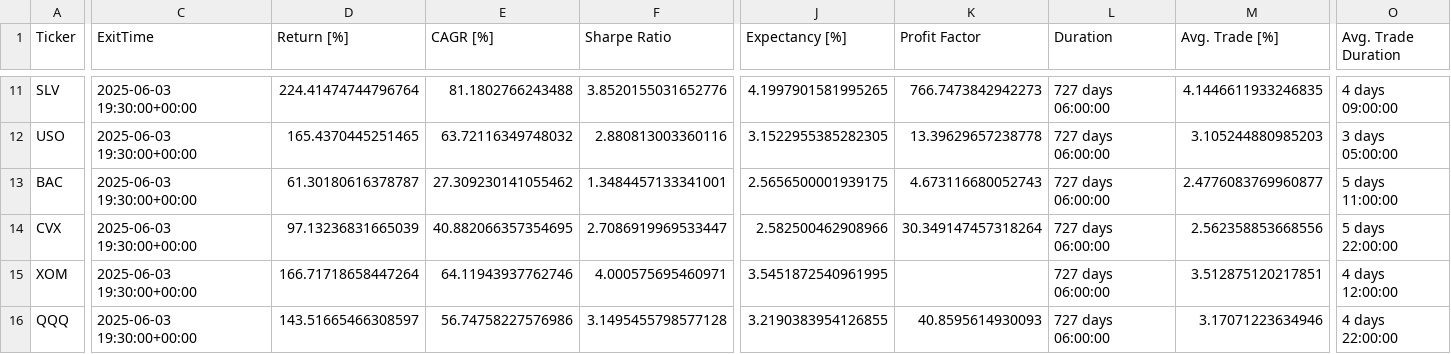
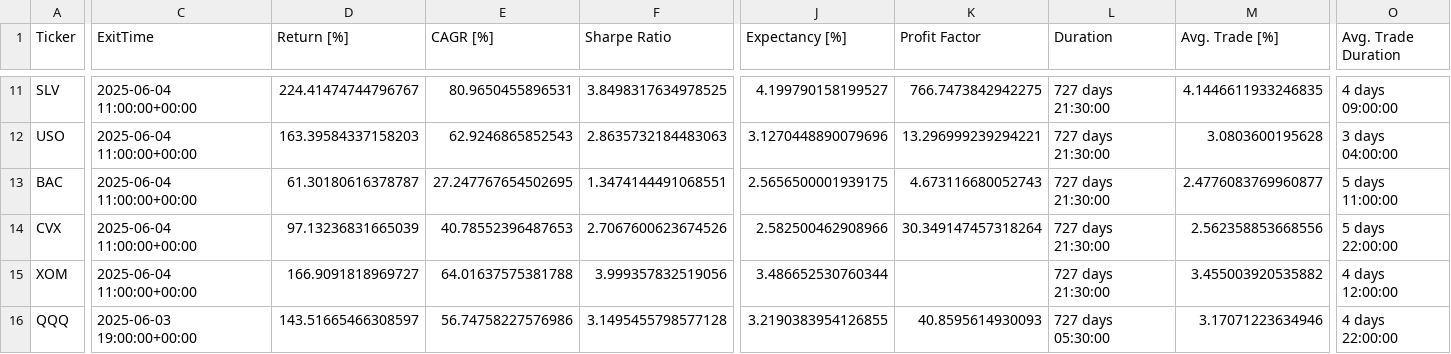
Before and after one commit to kaliinversionesyservicios/TraderEstrategias, a CSV file: data/backtesting/estadisticas.csv, drawn as a sheet; only a part is shown, gaps mark what is left out; the diff covers the shown part only; the diff names each change by its address in the sheet, - before the commit and + after, or states it on an @@ line.

```diff
--- a/data/backtesting/estadisticas.csv
+++ b/data/backtesting/estadisticas.csv
-C11:C15 (ExitTime): 2025-06-03 19:30:00+00:00
+C11:C15 (ExitTime): 2025-06-04 11:00:00+00:00
-D11 (Return [%]): 224.41474744796764
+D11 (Return [%]): 224.41474744796767
-E11 (CAGR [%]): 81.1802766243488
+E11 (CAGR [%]): 80.9650455896531
-F11 (Sharpe Ratio): 3.8520155031652776
+F11 (Sharpe Ratio): 3.8498317634978525
-J11 (Expectancy [%]): 4.1997901581995265
+J11 (Expectancy [%]): 4.199790158199527
-K11 (Profit Factor): 766.7473842942273
+K11 (Profit Factor): 766.7473842942275
-L11:L15 (Duration): 727 days 06:00:00
+L11:L15 (Duration): 727 days 21:30:00
-D12 (Return [%]): 165.4370445251465
+D12 (Return [%]): 163.39584337158203
-E12 (CAGR [%]): 63.72116349748032
+E12 (CAGR [%]): 62.9246865852543
-F12 (Sharpe Ratio): 2.880813003360116
+F12 (Sharpe Ratio): 2.8635732184483063
-J12 (Expectancy [%]): 3.1522955385282305
+J12 (Expectancy [%]): 3.1270448890079696
-K12 (Profit Factor): 13.39629657238778
+K12 (Profit Factor): 13.296999239294221
-M12 (Avg. Trade [%]): 3.105244880985203
+M12 (Avg. Trade [%]): 3.0803600195628
-O12 (Avg. Trade Duration): 3 days 05:00:00
+O12 (Avg. Trade Duration): 3 days 04:00:00
-E13 (CAGR [%]): 27.309230141055462
+E13 (CAGR [%]): 27.247767654502695
-F13 (Sharpe Ratio): 1.3484457133341001
+F13 (Sharpe Ratio): 1.3474144491068551
-E14 (CAGR [%]): 40.882066357354695
+E14 (CAGR [%]): 40.78552396487653
-F14 (Sharpe Ratio): 2.7086919969533447
+F14 (Sharpe Ratio): 2.7067600623674526
-D15 (Return [%]): 166.71718658447264
+D15 (Return [%]): 166.9091818969727
-E15 (CAGR [%]): 64.11943937762746
+E15 (CAGR [%]): 64.01637575381788
-F15 (Sharpe Ratio): 4.000575695460971
+F15 (Sharpe Ratio): 3.999357832519056
-J15 (Expectancy [%]): 3.5451872540961995
+J15 (Expectancy [%]): 3.486652530760344
-M15 (Avg. Trade [%]): 3.512875120217851
+M15 (Avg. Trade [%]): 3.455003920535882
-C16 (ExitTime): 2025-06-03 19:30:00+00:00
+C16 (ExitTime): 2025-06-03 19:00:00+00:00
-L16 (Duration): 727 days 06:00:00
+L16 (Duration): 727 days 05:30:00
```
Also changed, not shown: 48 edited cells elsewhere in this file, data/backtesting/trades.csv, 1 other file.
